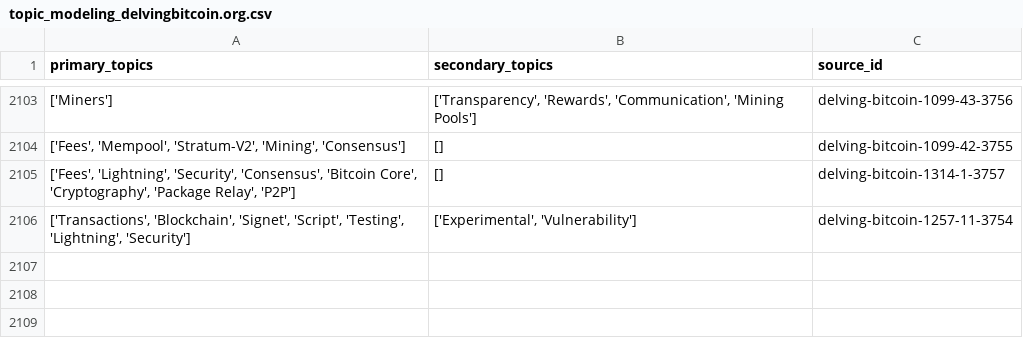
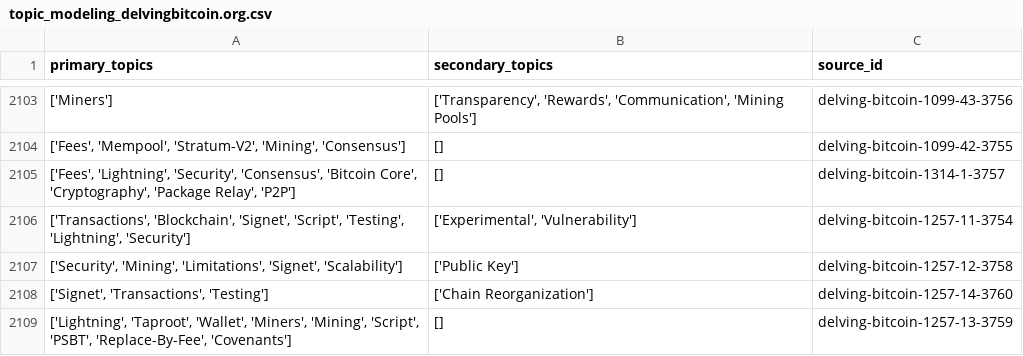
Before and after one commit to bitcoinsearch/llm-fine-tuning, a CSV file: gpt_output/topic_modeling_delvingbitcoin.org.csv, drawn as a sheet; only a part is shown, gaps mark what is left out; the diff names each change by its address in the sheet, - before the commit and + after, or states it on an @@ line.

Commit message:
Updated csv files with topics from latest ES docs

```diff
--- a/gpt_output/topic_modeling_delvingbitcoin.org.csv
+++ b/gpt_output/topic_modeling_delvingbitcoin.org.csv
+row 2107: ['Security', 'Mining', 'Limitations', 'Signet', 'Scalability'] | ['Public Key'] | delving-bitcoin-1257-12-3758
+row 2108: ['Signet', 'Transactions', 'Testing'] | ['Chain Reorganization'] | delving-bitcoin-1257-14-3760
+row 2109: ['Lightning', 'Taproot', 'Wallet', 'Miners', 'Mining', 'Script', 'PSBT', 'Replace-By-Fee', 'Covenants'] | [] | delving-bitcoin-1257-13-3759
```
